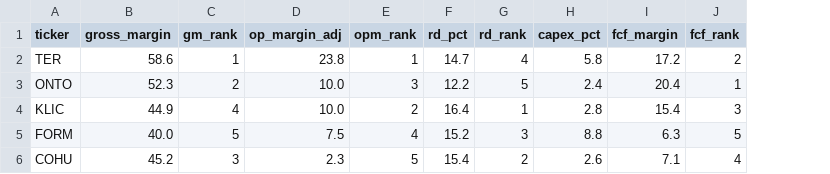
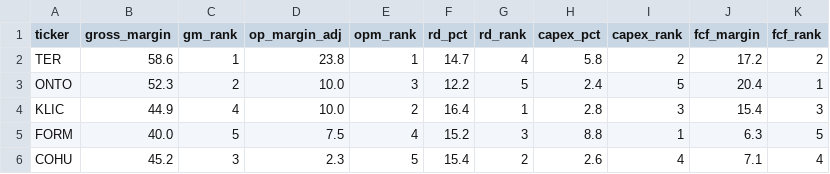
Before and after one commit to ChenChih-Hung/formfactor-investment-analysis, a CSV file: data/analysis/peer_5yr_average.csv, drawn as a sheet; the diff names each change by its address in the sheet, - before the commit and + after, or states it on an @@ line.

```diff
--- a/data/analysis/peer_5yr_average.csv
+++ b/data/analysis/peer_5yr_average.csv
+column I (capex_rank), rows 2-6: 2 | 5 | 3 | 1 | 4
```
Also changed, not shown: data/analysis/form_revenue_mix.csv, data/analysis/probe_card_growth.csv, 11 other files.
